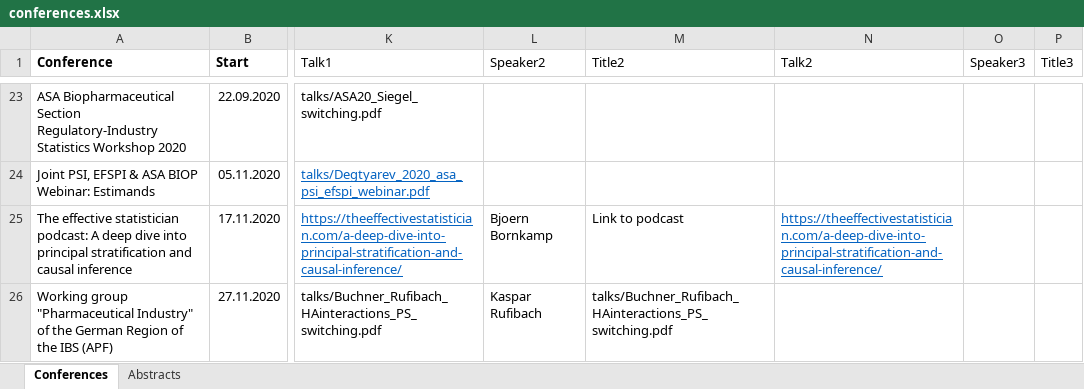
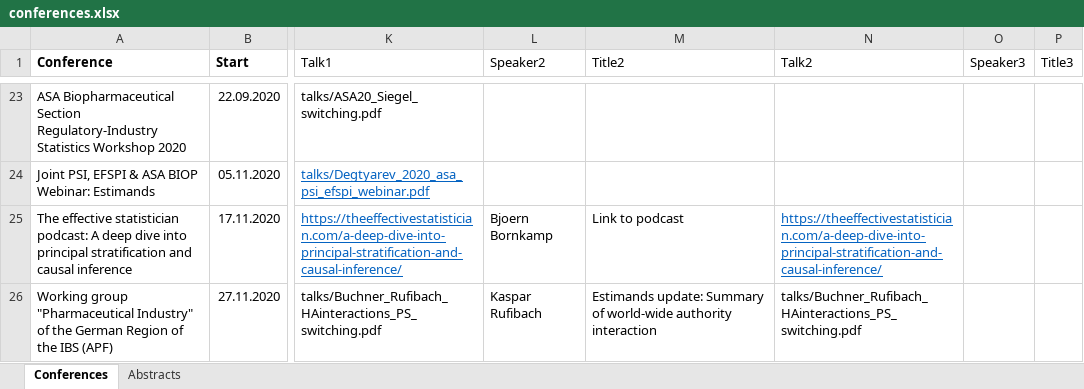
Before and after one commit to oncoestimand/oncowg_webpage, an Excel workbook: data/conferences.xlsx, sheet Conferences, drawn as a sheet; only a part is shown, gaps mark what is left out; values as stored, in another font and other column widths than the file's, no borders; charts and pictures not drawn; the diff names each change by its address in the sheet, - before the commit and + after, or states it on an @@ line.

Commit message:
APF talk

```diff
--- a/data/conferences.xlsx (sheet Conferences)
+++ b/data/conferences.xlsx (sheet Conferences)
-M26 (Title2): talks/Buchner_Rufibach_HAinteractions_PS_switching.pdf
+M26 (Title2): Estimands update: Summary of world-wide authority interaction
-N26 (Talk2): (empty)
+N26 (Talk2): talks/Buchner_Rufibach_HAinteractions_PS_switching.pdf
```
